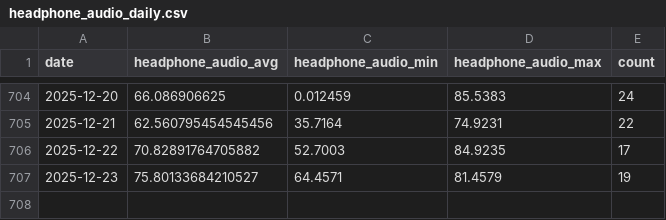
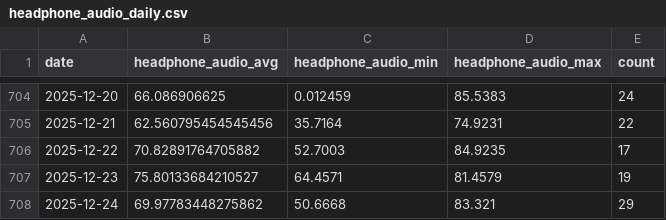
Before and after one commit to xujl1999/Key-Data-Management, a CSV file: health/data/headphone_audio_daily.csv, drawn as a sheet; only a part is shown, gaps mark what is left out; the diff names each change by its address in the sheet, - before the commit and + after, or states it on an @@ line.

```diff
--- a/health/data/headphone_audio_daily.csv
+++ b/health/data/headphone_audio_daily.csv
+row 708: 2025-12-24 | 69.97783448275862 | 50.6668 | 83.321 | 29
```
Also changed, not shown: health/data/stair_descent_speed_daily.csv, health/data/walking_double_support_daily.csv, 22 other files.
